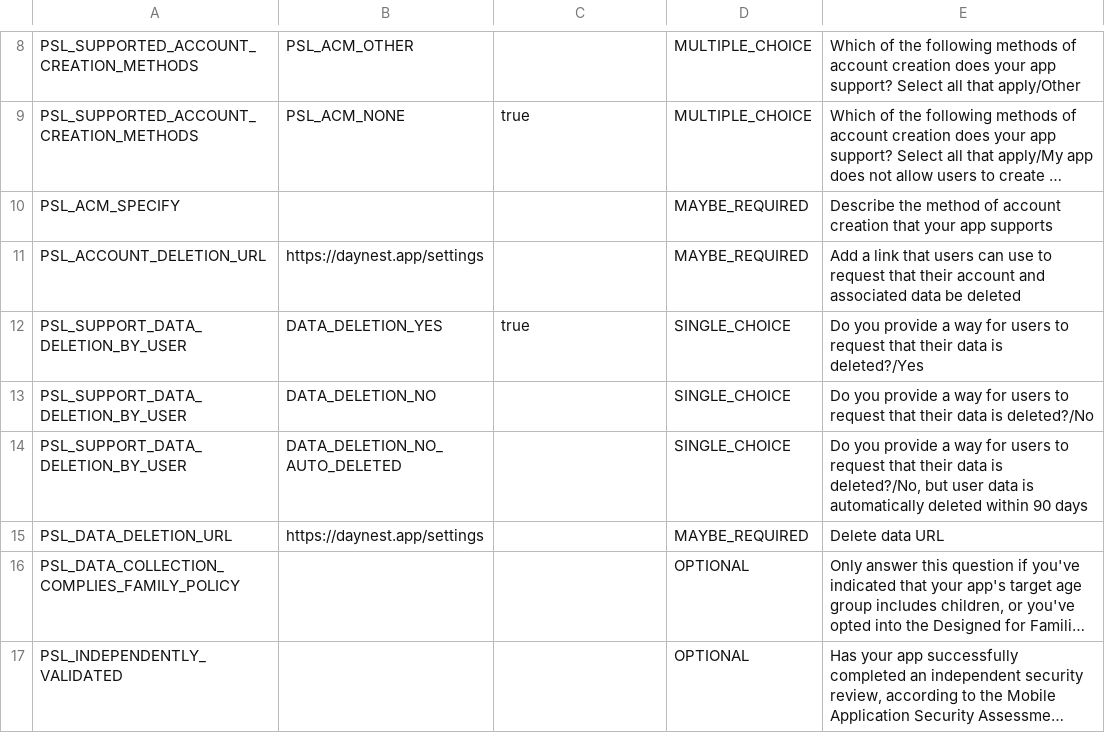
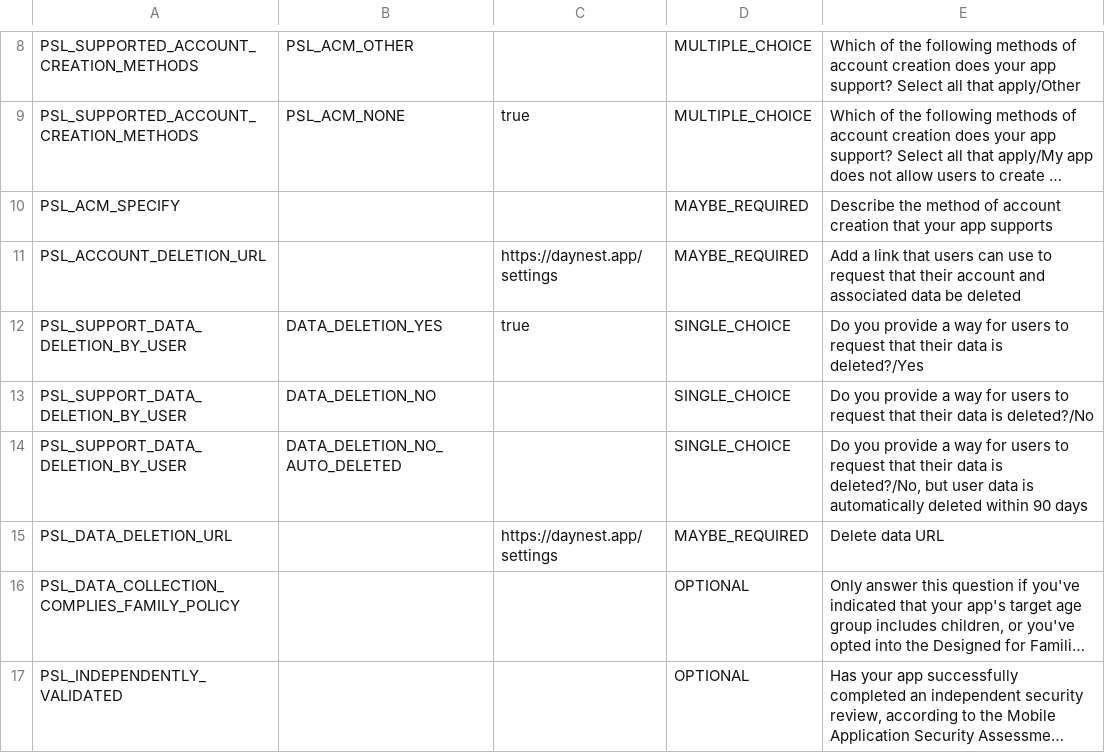
Before and after one commit to tjorim/daynest, a CSV file: docs/play-store/data_safety.csv, drawn as a sheet; only a part is shown, gaps mark what is left out; long unchanged cells end in …; the diff names each change by its address in the sheet, - before the commit and + after, or states it on an @@ line.

```diff
--- a/docs/play-store/data_safety.csv
+++ b/docs/play-store/data_safety.csv
-B11: https://daynest.app/settings
+B11: (empty)
-C11: (empty)
+C11: https://daynest.app/settings
-B15: https://daynest.app/settings
+B15: (empty)
-C15: (empty)
+C15: https://daynest.app/settings
```
Also changed, not shown: 2 other files.
